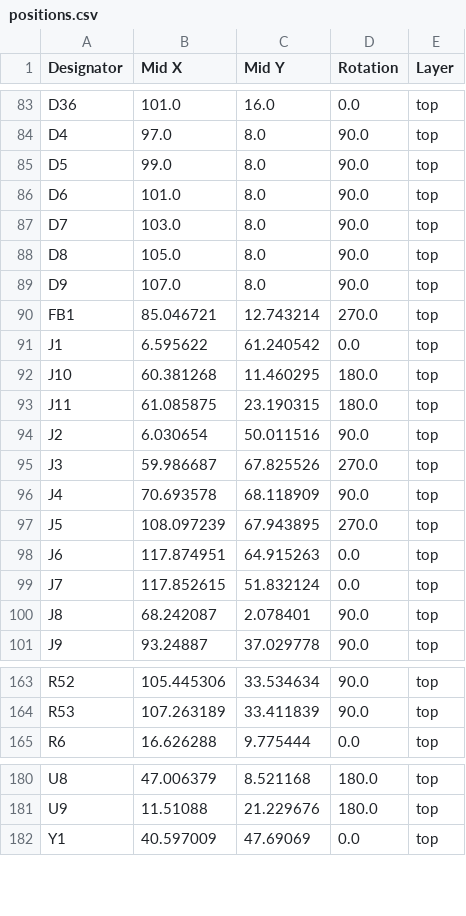
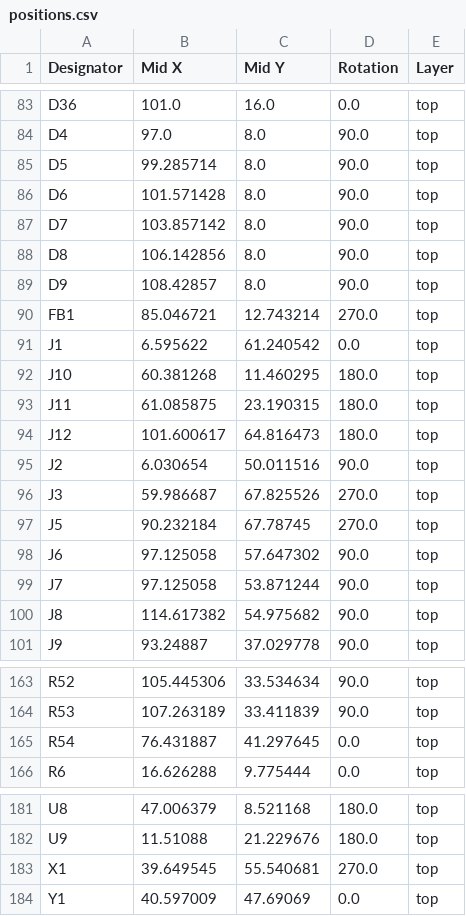
Before and after one commit to fluffy/blinky, a CSV file: hardware/blinky_v4/production/positions.csv, drawn as a sheet; only a part is shown, gaps mark what is left out; the diff covers the shown part only.

```diff
--- a/hardware/blinky_v4/production/positions.csv
+++ b/hardware/blinky_v4/production/positions.csv
@@ -84,7 +84,7 @@ D36,101.0,16.0,0.0,top
 D4,97.0,8.0,90.0,top
-D5,99.0,8.0,90.0,top
-D6,101.0,8.0,90.0,top
-D7,103.0,8.0,90.0,top
-D8,105.0,8.0,90.0,top
-D9,107.0,8.0,90.0,top
+D5,99.285714,8.0,90.0,top
+D6,101.571428,8.0,90.0,top
+D7,103.857142,8.0,90.0,top
+D8,106.142856,8.0,90.0,top
+D9,108.42857,8.0,90.0,top
 FB1,85.046721,12.743214,270.0,top
@@ -93,9 +93,9 @@ J10,60.381268,11.460295,180.0,top
 J11,61.085875,23.190315,180.0,top
+J12,101.600617,64.816473,180.0,top
 J2,6.030654,50.011516,90.0,top
 J3,59.986687,67.825526,270.0,top
-J4,70.693578,68.118909,90.0,top
-J5,108.097239,67.943895,270.0,top
-J6,117.874951,64.915263,0.0,top
-J7,117.852615,51.832124,0.0,top
-J8,68.242087,2.078401,90.0,top
+J5,90.232184,67.78745,270.0,top
+J6,97.125058,57.647302,90.0,top
+J7,97.125058,53.871244,90.0,top
+J8,114.617382,54.975682,90.0,top
 J9,93.24887,37.029778,90.0,top
@@ -164,2 +164,3 @@ R52,105.445306,33.534634,90.0,top
 R53,107.263189,33.411839,90.0,top
+R54,76.431887,41.297645,0.0,top
 R6,16.626288,9.775444,0.0,top
@@ -181,2 +182,3 @@ U8,47.006379,8.521168,180.0,top
 U9,11.51088,21.229676,180.0,top
+X1,39.649545,55.540681,270.0,top
 Y1,40.597009,47.69069,0.0,top
```
Also changed, not shown: 10 edited cells elsewhere in this file, hardware/blinky_v4/production/bom.csv, hardware/blinky_v4/production/designators.csv, 3 other files.
